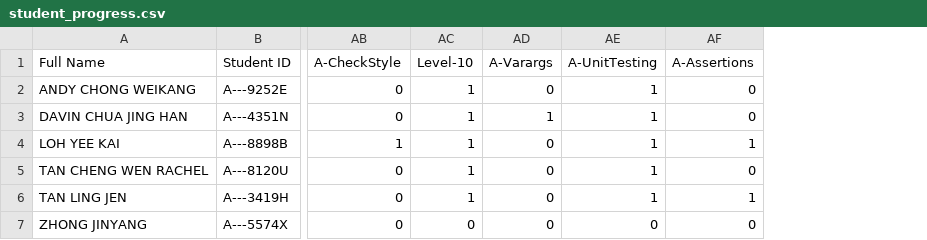
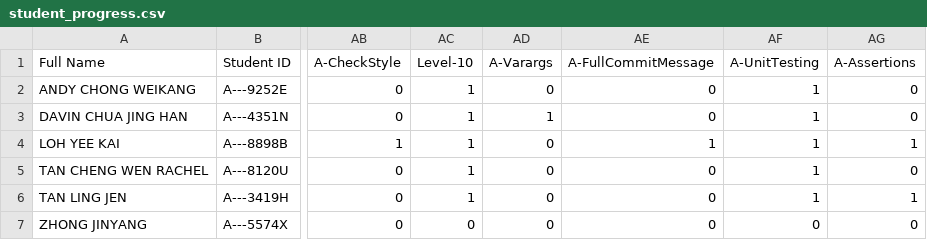
Before and after one commit to nus-cs2103de-ay2425s2/ip-progress-dashboard, a CSV file: data/student_progress.csv, drawn as a sheet; only a part is shown, gaps mark what is left out; the diff names each change by its address in the sheet, - before the commit and + after, or states it on an @@ line.

```diff
--- a/data/student_progress.csv
+++ b/data/student_progress.csv
+column AE (A-FullCommitMessage), rows 2-7: 0 | 0 | 1 | 0 | 0 | 0
```
Also changed, not shown: data/task_definitions.csv, 1 other file.
